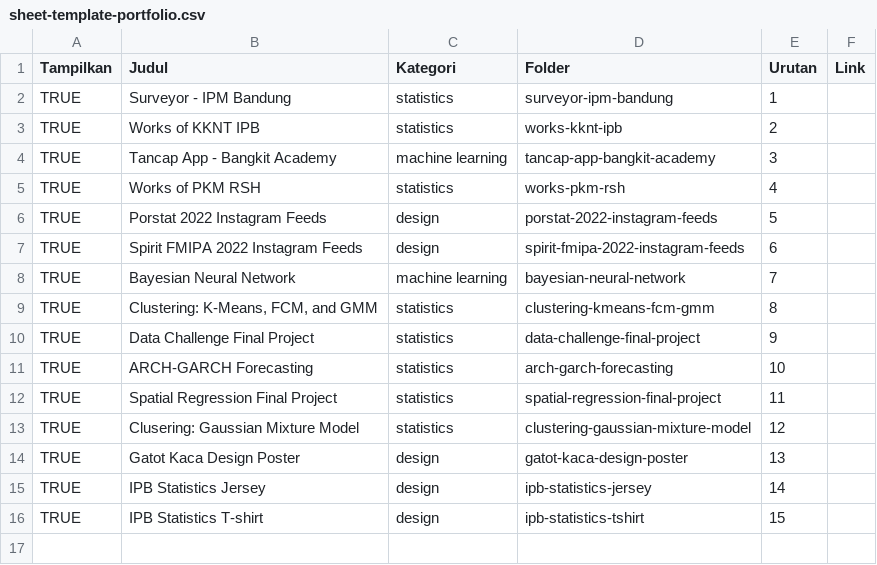
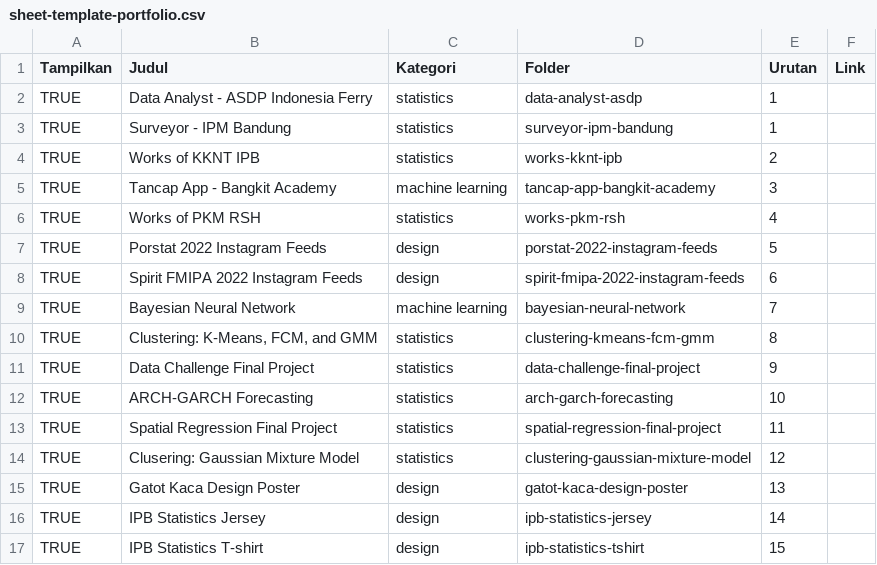
Before and after one commit to Zen-Rofiqy/portfolio, a CSV file: sheet-templates/sheet-template-portfolio.csv, drawn as a sheet; the diff names each change by its address in the sheet, - before the commit and + after, or states it on an @@ line.

```diff
--- a/sheet-templates/sheet-template-portfolio.csv
+++ b/sheet-templates/sheet-template-portfolio.csv
+row 2: TRUE | Data Analyst - ASDP Indonesia Ferry | statistics | data-analyst-asdp | 1
```
Also changed, not shown: sheet-templates/sheet-template-detailmedia.csv, sheet-templates/sheet-template-details.csv, 11 other files.
